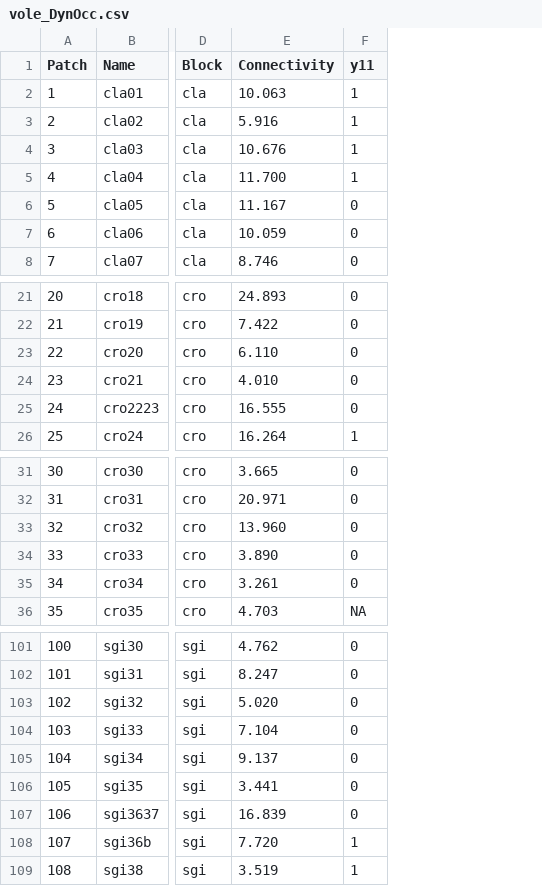
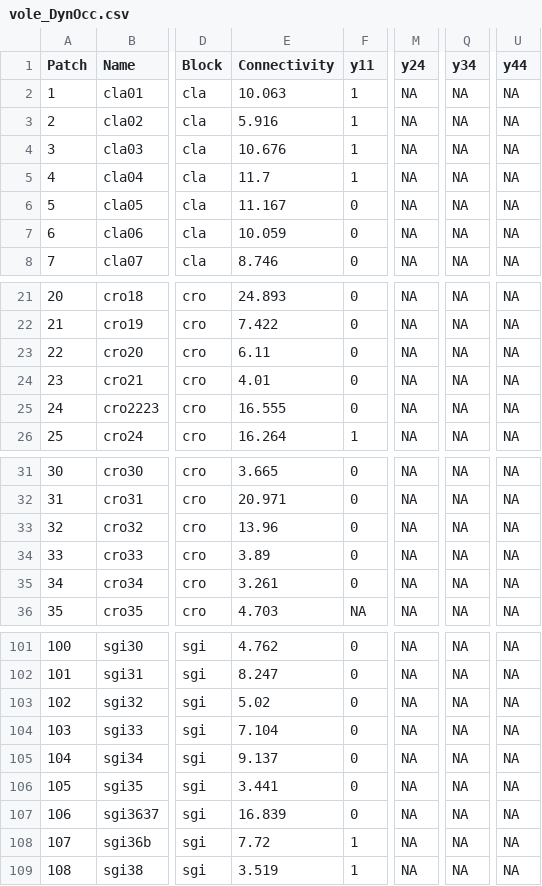
Before and after one commit to chrissuthy/Occupancy_Chapter, a CSV file: vole_DynOcc.csv, drawn as a sheet; only a part is shown, gaps mark what is left out; the diff covers the shown part only; the diff names each change by its address in the sheet, - before the commit and + after, or states it on an @@ line.

Commit message:
4th secondary session added

```diff
--- a/vole_DynOcc.csv
+++ b/vole_DynOcc.csv
+column M (y24), rows 2-8: all NA; rows 21-26: all NA; rows 31-36: all NA; rows 101-109: all NA
+column Q (y34), rows 2-8: all NA; rows 21-26: all NA; rows 31-36: all NA; rows 101-109: all NA
+column U (y44), rows 2-8: all NA; rows 21-26: all NA; rows 31-36: all NA; rows 101-109: all NA
-E5 (Connectivity): 11.700
+E5 (Connectivity): 11.7
-E23 (Connectivity): 6.110
+E23 (Connectivity): 6.11
-E24 (Connectivity): 4.010
+E24 (Connectivity): 4.01
-E33 (Connectivity): 13.960
+E33 (Connectivity): 13.96
-E34 (Connectivity): 3.890
+E34 (Connectivity): 3.89
-E103 (Connectivity): 5.020
+E103 (Connectivity): 5.02
-E108 (Connectivity): 7.720
+E108 (Connectivity): 7.72
```
Also changed, not shown: 5 edited cells elsewhere in this file.
